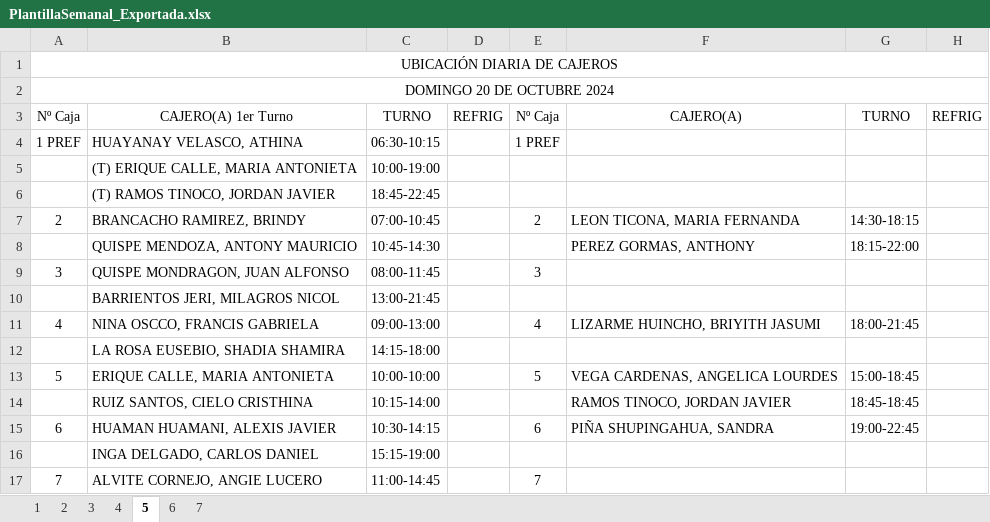
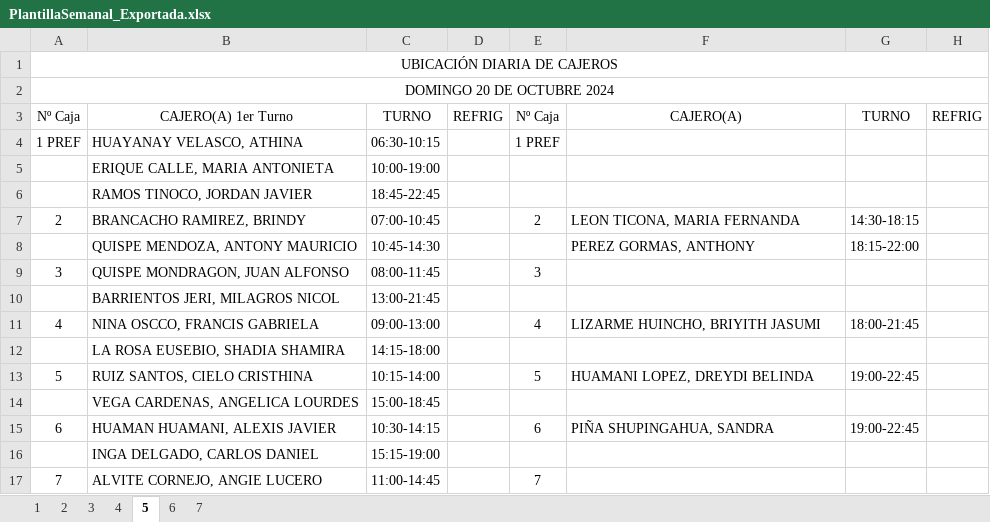
Before and after one commit to xXThiago34Xx/SupervisorPV, an Excel workbook: PlantillaSemanal_Exportada.xlsx, sheet 5, drawn as a sheet; only a part is shown; values as stored, in another font and other column widths than the file's, no borders; removed rows and columns are numbered as before the commit, all else as after; the diff names each change by its address in the sheet, - before the commit and + after, or states it on an @@ line.

```diff
--- a/PlantillaSemanal_Exportada.xlsx (sheet 5)
+++ b/PlantillaSemanal_Exportada.xlsx (sheet 5)
-B5: (T) ERIQUE CALLE, MARIA ANTONIETA
+B5: ERIQUE CALLE, MARIA ANTONIETA
-B6: (T) RAMOS TINOCO, JORDAN JAVIER
+B6: RAMOS TINOCO, JORDAN JAVIER
-B13: ERIQUE CALLE, MARIA ANTONIETA
+B13: RUIZ SANTOS, CIELO CRISTHINA
-C13: 10:00-10:00
+C13: 10:15-14:00
-F13: VEGA CARDENAS, ANGELICA LOURDES
+F13: HUAMANI LOPEZ, DREYDI BELINDA
-G13: 15:00-18:45
+G13: 19:00-22:45
-row 14:  | RUIZ SANTOS, CIELO CRISTHINA | 10:15-14:00 |  |  | RAMOS TINOCO, JORDAN JAVIER | 18:45-18:45
+row 14:  | VEGA CARDENAS, ANGELICA LOURDES | 15:00-18:45
```
Also changed, not shown: sheet 1, sheet 4, sheet 6, sheet 7, sheet 2, 2 other files.
